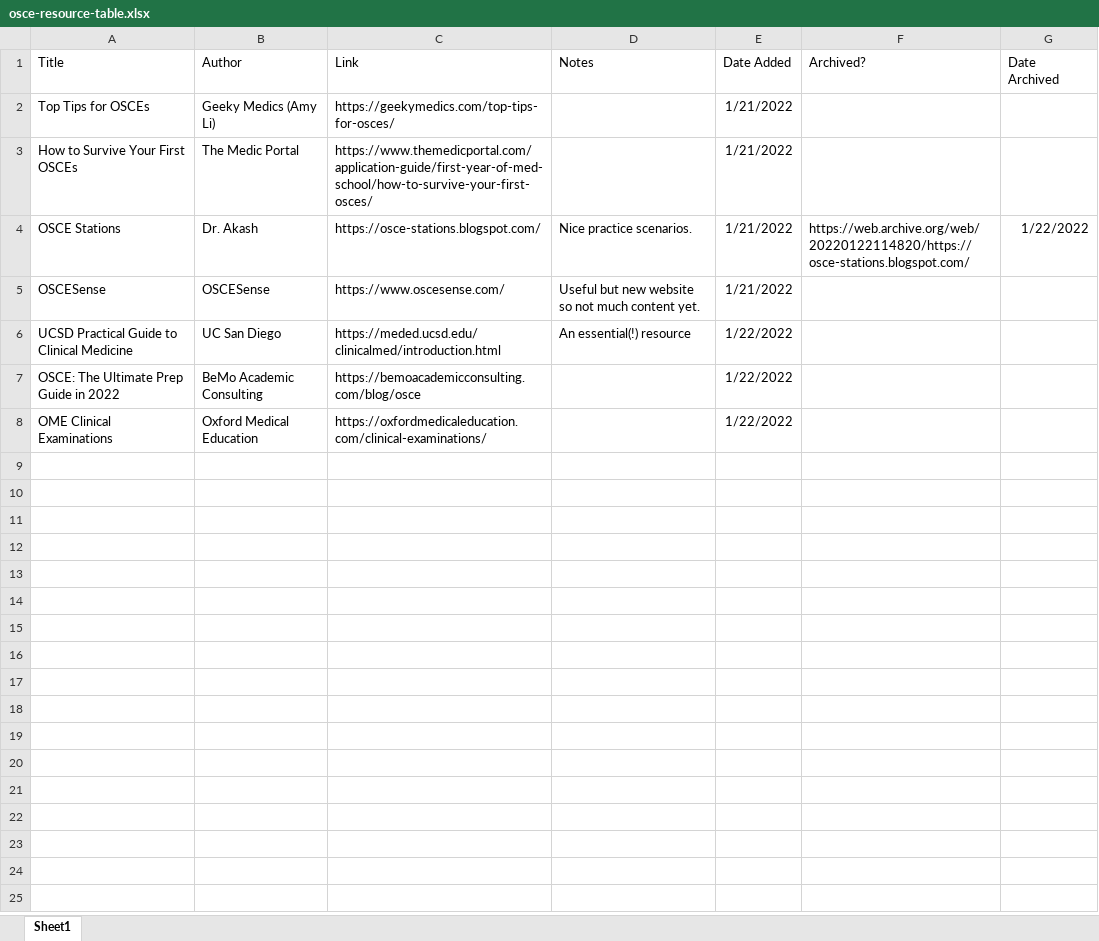
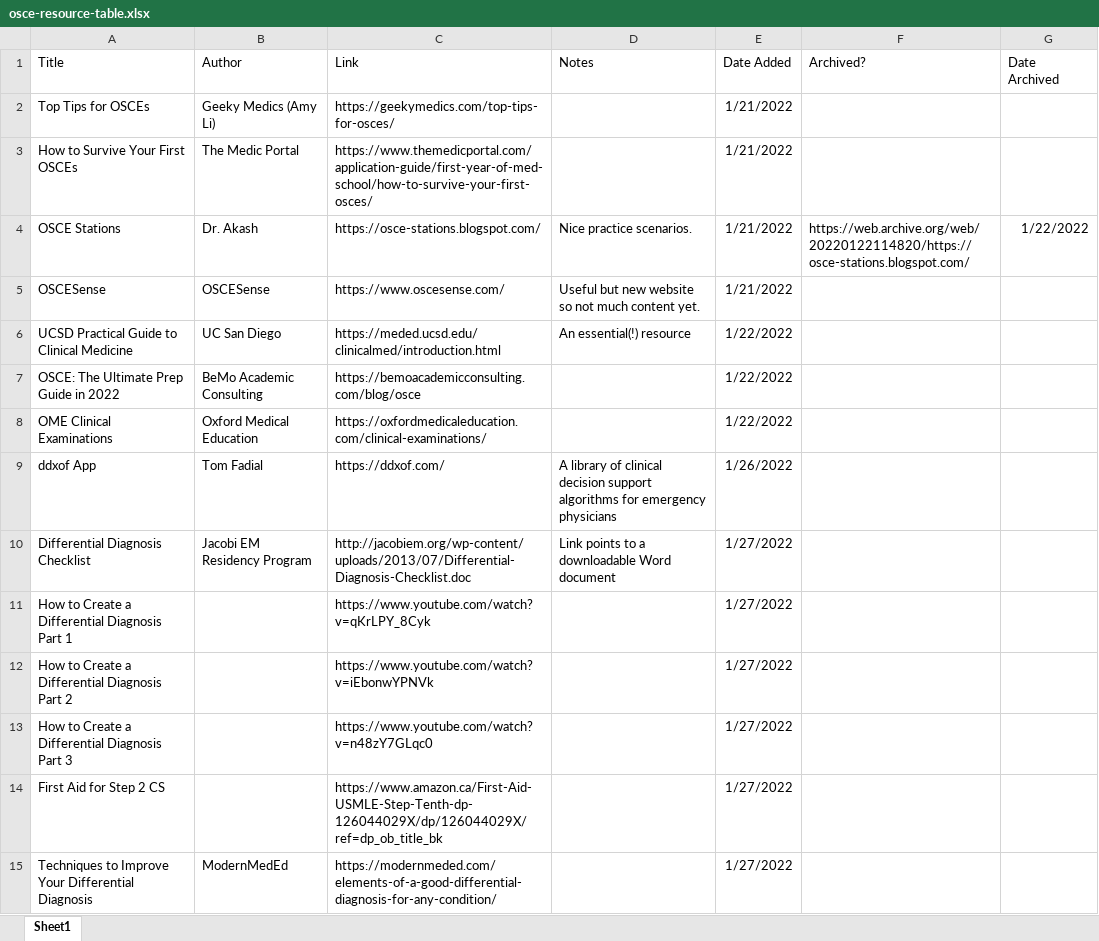
Before and after one commit to benkcwong/benwong.netlify.com, an Excel workbook: content/post/2022-01-21-osce-resource-list/data/osce-resource-table.xlsx, sheet Sheet1, drawn as a sheet; values as stored, in another font and other column widths than the file's, no borders; the diff names each change by its address in the sheet, - before the commit and + after, or states it on an @@ line.

Commit message:
Updated OSCE list

```diff
--- a/content/post/2022-01-21-osce-resource-list/data/osce-resource-table.xlsx (sheet Sheet1)
+++ b/content/post/2022-01-21-osce-resource-list/data/osce-resource-table.xlsx (sheet Sheet1)
+row 9: ddxof App | Tom Fadial | https://ddxof.com/ | A library of clinical decision support algorithms for emergency physicians | 1/26/2022
+row 10: Differential Diagnosis Checklist | Jacobi EM Residency Program | http://jacobiem.org/wp-content/uploads/2013/07/Differential-Diagnosis-Checklist.doc | Link points to a downloadable Word document | 1/27/2022
+row 11: How to Create a Differential Diagnosis Part 1 |  | https://www.youtube.com/watch?v=qKrLPY_8Cyk |  | 1/27/2022
+row 12: How to Create a Differential Diagnosis Part 2 |  | https://www.youtube.com/watch?v=iEbonwYPNVk |  | 1/27/2022
+row 13: How to Create a Differential Diagnosis Part 3 |  | https://www.youtube.com/watch?v=n48zY7GLqc0 |  | 1/27/2022
+row 14: First Aid for Step 2 CS |  | https://www.amazon.ca/First-Aid-USMLE-Step-Tenth-dp-126044029X/dp/126044029X/ref=dp_ob_title_bk |  | 1/27/2022
+row 15: Techniques to Improve Your Differential Diagnosis | ModernMedEd | https://modernmeded.com/elements-of-a-good-differential-diagnosis-for-any-condition/ |  | 1/27/2022
```
